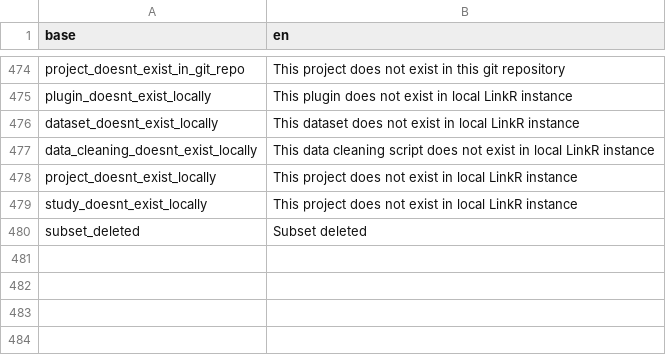
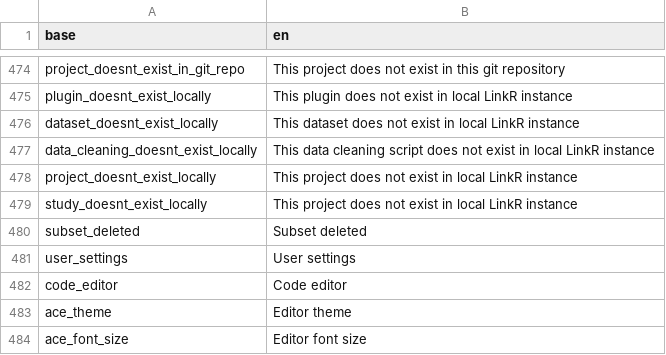
Before and after one commit to BorisDelange/LinkR, a CSV file: inst/translations/translation_en.csv, drawn as a sheet; only a part is shown, gaps mark what is left out; the diff names each change by its address in the sheet, - before the commit and + after, or states it on an @@ line.

```diff
--- a/inst/translations/translation_en.csv
+++ b/inst/translations/translation_en.csv
+row 481: user_settings | User settings
+row 482: code_editor | Code editor
+row 483: ace_theme | Editor theme
+row 484: ace_font_size | Editor font size
```
Also changed, not shown: inst/translations/translation_fr.csv, 17 other files.
